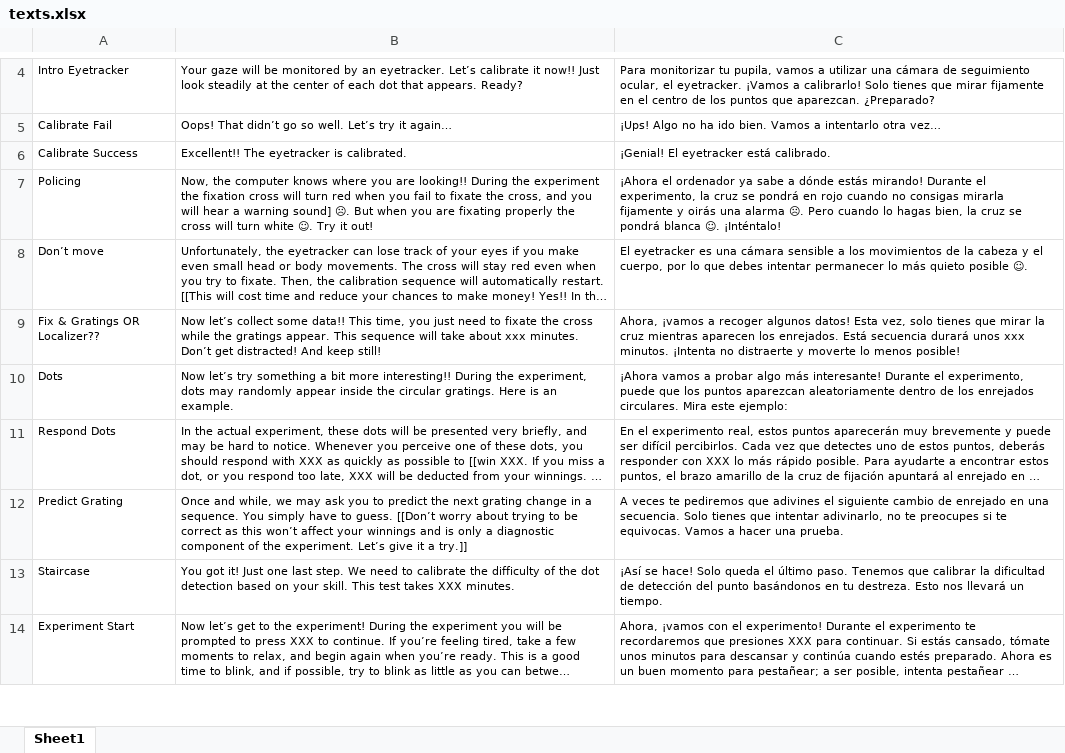
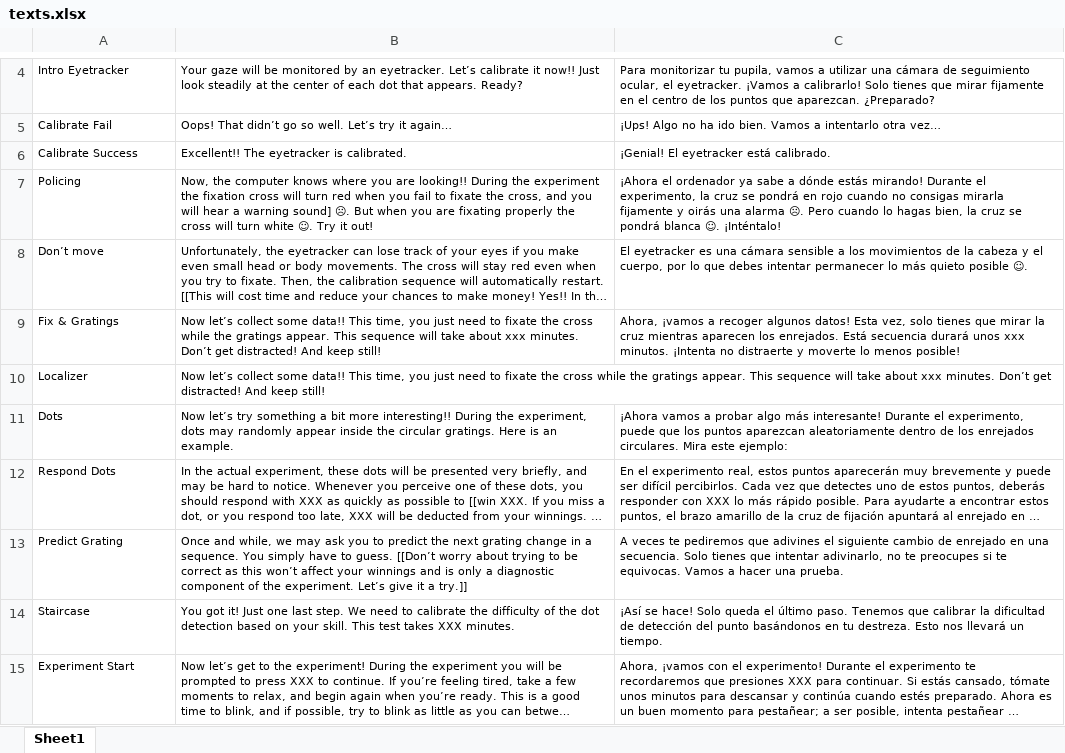
Before and after one commit to githubmagda/PRED_ATT, an Excel workbook: ST_SEQ/LOAD/texts.xlsx, sheet Sheet1, drawn as a sheet; only a part is shown, gaps mark what is left out; long unchanged cells end in …; values as stored, in another font and other column widths than the file's, no borders; the diff names each change by its address in the sheet, - before the commit and + after, or states it on an @@ line.

Commit message:
working on localizerNew.m

```diff
--- a/ST_SEQ/LOAD/texts.xlsx (sheet Sheet1)
+++ b/ST_SEQ/LOAD/texts.xlsx (sheet Sheet1)
-A9: Fix & Gratings OR Localizer??
+A9: Fix & Gratings
+row 10: Localizer | Now let’s collect some data!! This time, you just need to fixate the cross while the gratings appear. This sequence will take about xxx minutes. Don’t get distracted! And keep still!
```
Also changed, not shown: 6 other files.
